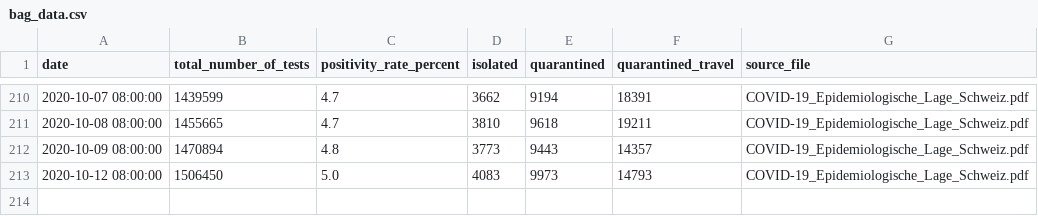
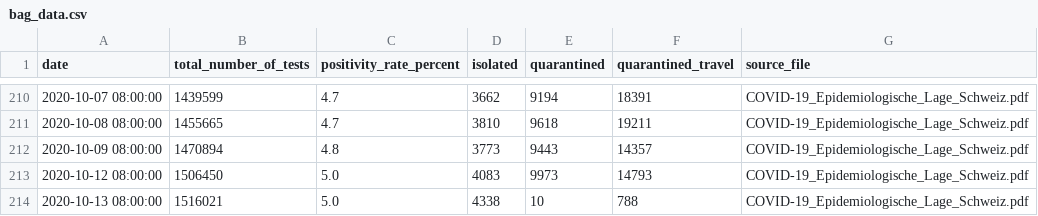
Before and after one commit to maekke/bag_data, a CSV file: bag_data.csv, drawn as a sheet; only a part is shown, gaps mark what is left out; the diff names each change by its address in the sheet, - before the commit and + after, or states it on an @@ line.

Commit message:
Update data from BAG

```diff
--- a/bag_data.csv
+++ b/bag_data.csv
+row 214: 2020-10-13 08:00:00 | 1516021 | 5.0 | 4338 | 10 | 788 | COVID-19_Epidemiologische_Lage_Schweiz.pdf
```
